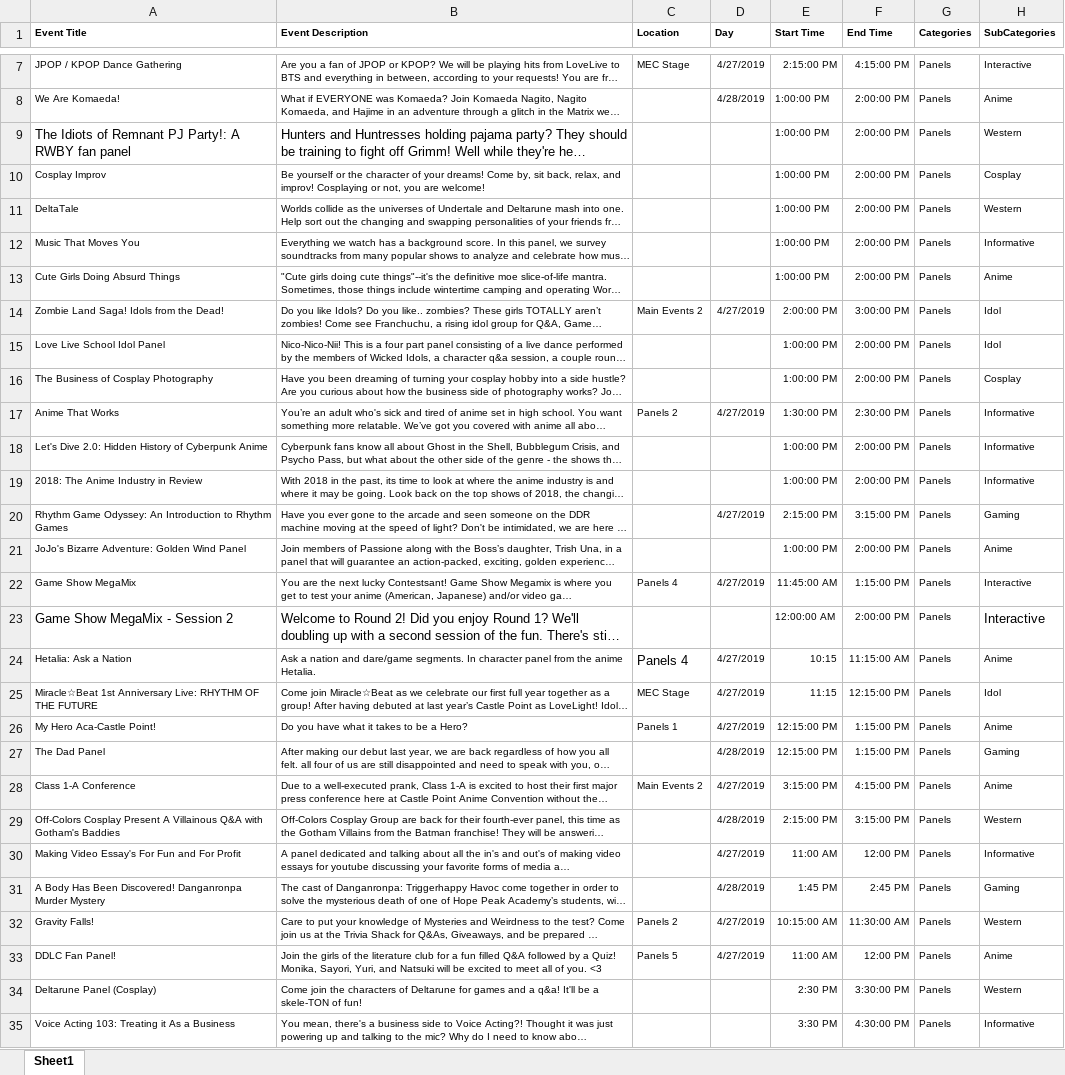
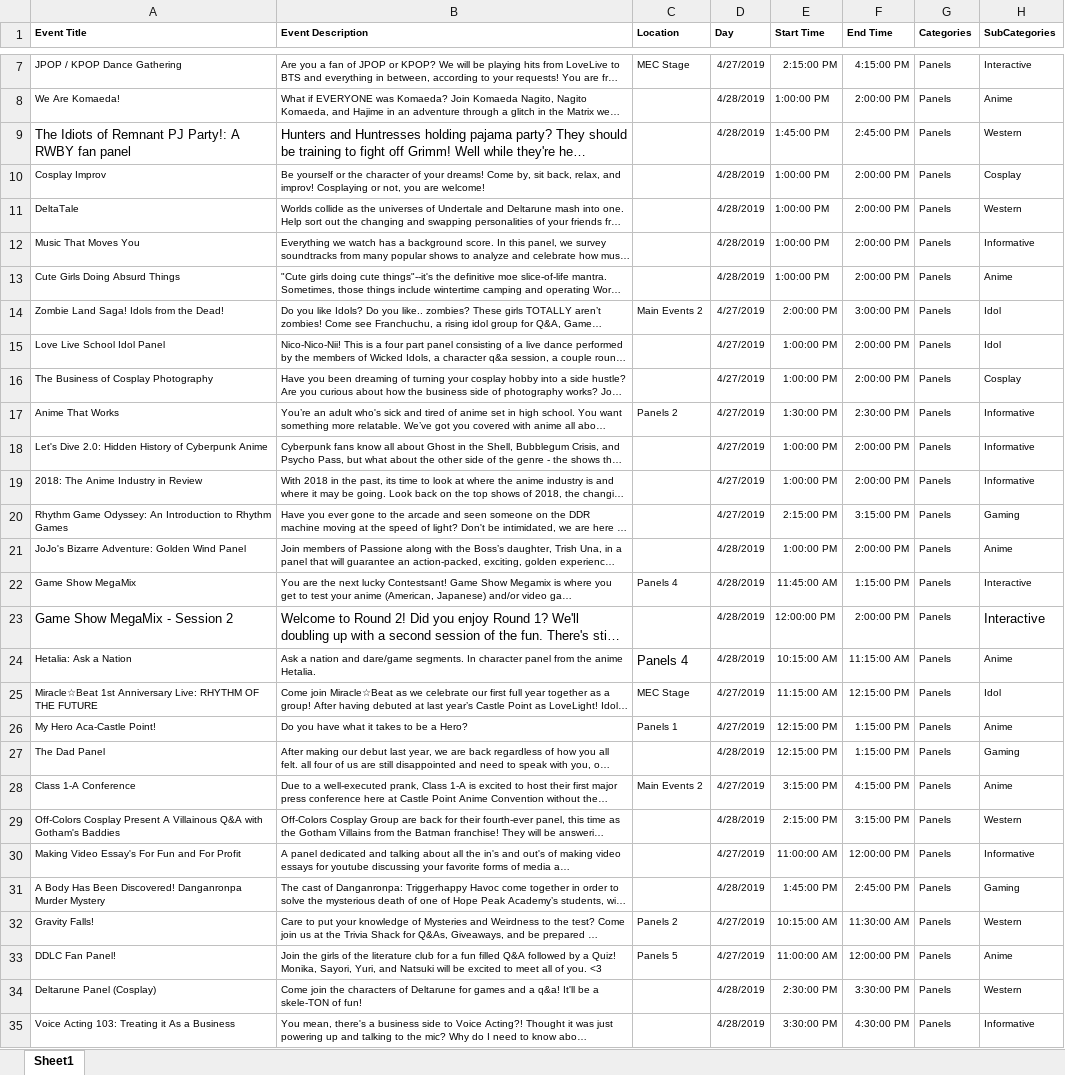
Before and after one commit to Reiamulette/ShakeItUpSchedule, an Excel workbook: CPAC2019.xlsx, sheet Sheet1, drawn as a sheet; only a part is shown, gaps mark what is left out; long unchanged cells end in …; values as stored, in another font and other column widths than the file's, no borders; the diff covers the shown part only; the diff names each change by its address in the sheet, - before the commit and + after, or states it on an @@ line.

```diff
--- a/CPAC2019.xlsx (sheet Sheet1)
+++ b/CPAC2019.xlsx (sheet Sheet1)
-D9:D13 (Day): (empty)
+D9:D13 (Day): 4/28/2019
-E9 (Start Time): 1:00:00 PM
+E9 (Start Time): 1:45:00 PM
-F9 (End Time): 2:00:00 PM
+F9 (End Time): 2:45:00 PM
-D15:D16 (Day): (empty)
+D15:D16 (Day): 4/27/2019
-D18:D19 (Day): (empty)
+D18:D19 (Day): 4/27/2019
-D21 (Day): (empty)
+D21 (Day): 4/28/2019
-D22 (Day): 4/27/2019
+D22 (Day): 4/28/2019
-D23 (Day): (empty)
+D23 (Day): 4/28/2019
-E23 (Start Time): 12:00:00 AM
+E23 (Start Time): 12:00:00 PM
-D24 (Day): 4/27/2019
+D24 (Day): 4/28/2019
-E24 (Start Time): 10:15
+E24 (Start Time): 10:15:00 AM
-E25 (Start Time): 11:15
+E25 (Start Time): 11:15:00 AM
-E30 (Start Time): 11:00 AM
+E30 (Start Time): 11:00:00 AM
-F30 (End Time): 12:00 PM
+F30 (End Time): 12:00:00 PM
-E31 (Start Time): 1:45 PM
+E31 (Start Time): 1:45:00 PM
-F31 (End Time): 2:45 PM
+F31 (End Time): 2:45:00 PM
-E33 (Start Time): 11:00 AM
+E33 (Start Time): 11:00:00 AM
-F33 (End Time): 12:00 PM
+F33 (End Time): 12:00:00 PM
-D34:D35 (Day): (empty)
+D34:D35 (Day): 4/28/2019
-E34 (Start Time): 2:30 PM
+E34 (Start Time): 2:30:00 PM
-E35 (Start Time): 3:30 PM
+E35 (Start Time): 3:30:00 PM
```
Also changed, not shown: 143 edited cells elsewhere in this sheet, 2 other files.
